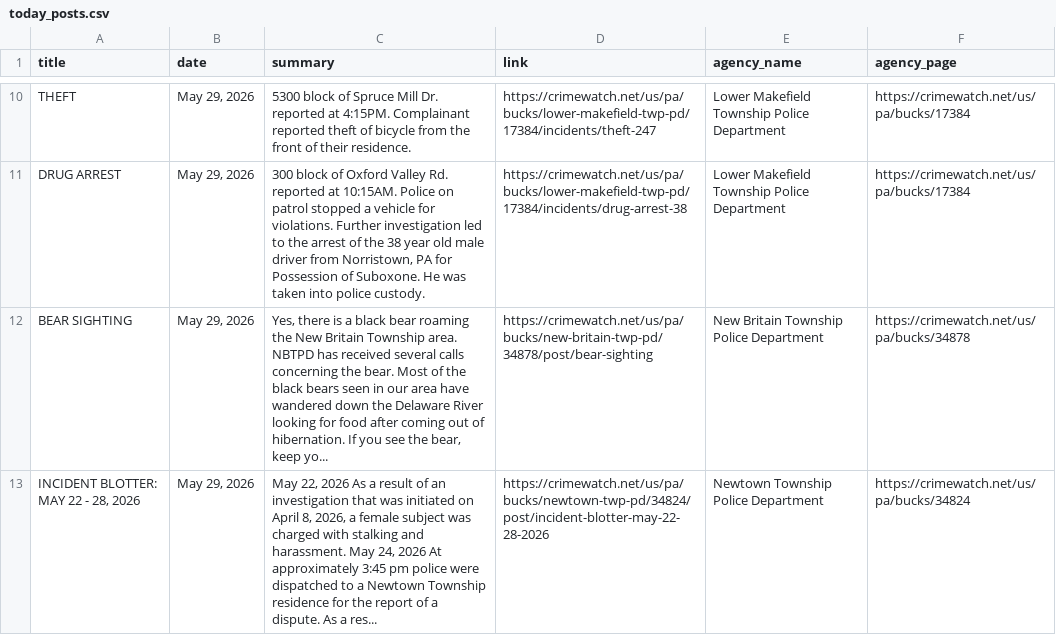
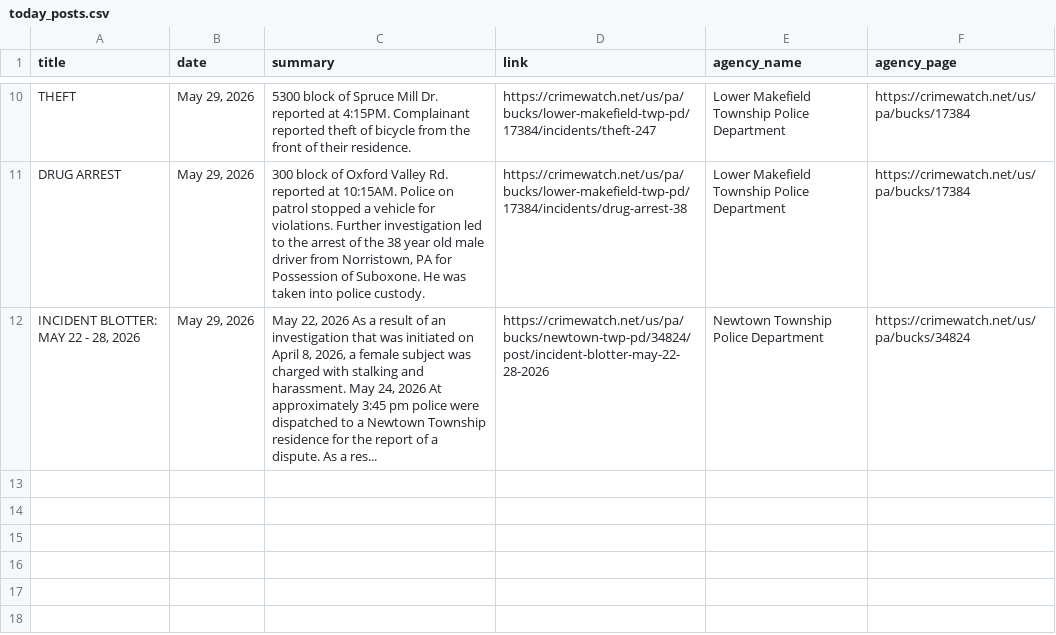
Before and after one commit to CUlleryUSATRepos/BucksCrimeWatchRepo, a CSV file: scripts/data/today_posts.csv, drawn as a sheet; only a part is shown, gaps mark what is left out.

Commit message:
Auto update CrimeWatch dashboard

```diff
--- a/scripts/data/today_posts.csv
+++ b/scripts/data/today_posts.csv
@@ -11,3 +11,2 @@ THEFT,"May 29, 2026",5300 block of Spruce Mill Dr. reported at 4:15PM. Complaina
 DRUG ARREST,"May 29, 2026","300 block of Oxford Valley Rd. reported at 10:15AM. Police on patrol stopped a vehicle for violations. Further investigation led to the arrest of the 38 year old male driver from Norristown, PA for Possession of Suboxone. He was taken into police custody.",https://crimewatch.net/us/pa/bucks/lower-makefield-twp-pd/17384/incidents/drug-arrest-38,Lower Makefield Township Police Department,https://crimewatch.net/us/pa/bucks/17384
-BEAR SIGHTING,"May 29, 2026","Yes, there is a black bear roaming the New Britain Township area. NBTPD has received several calls concerning the bear. Most of the black bears seen in our area have wandered down the Delaware River looking for food after coming out of hibernation. If you see the bear, keep yo...",https://crimewatch.net/us/pa/bucks/new-britain-twp-pd/34878/post/bear-sighting,New Britain Township Police Department,https://crimewatch.net/us/pa/bucks/34878
 "INCIDENT BLOTTER: MAY 22 - 28, 2026","May 29, 2026","May 22, 2026 As a result of an investigation that was initiated on April 8, 2026, a female subject was charged with stalking and harassment.  May 24, 2026 At approximately 3:45 pm police were dispatched to a Newtown Township residence for the report of a dispute. As a res...",https://crimewatch.net/us/pa/bucks/newtown-twp-pd/34824/post/incident-blotter-may-22-28-2026,Newtown Township Police Department,https://crimewatch.net/us/pa/bucks/34824
```
Also changed, not shown: 1 other file.
